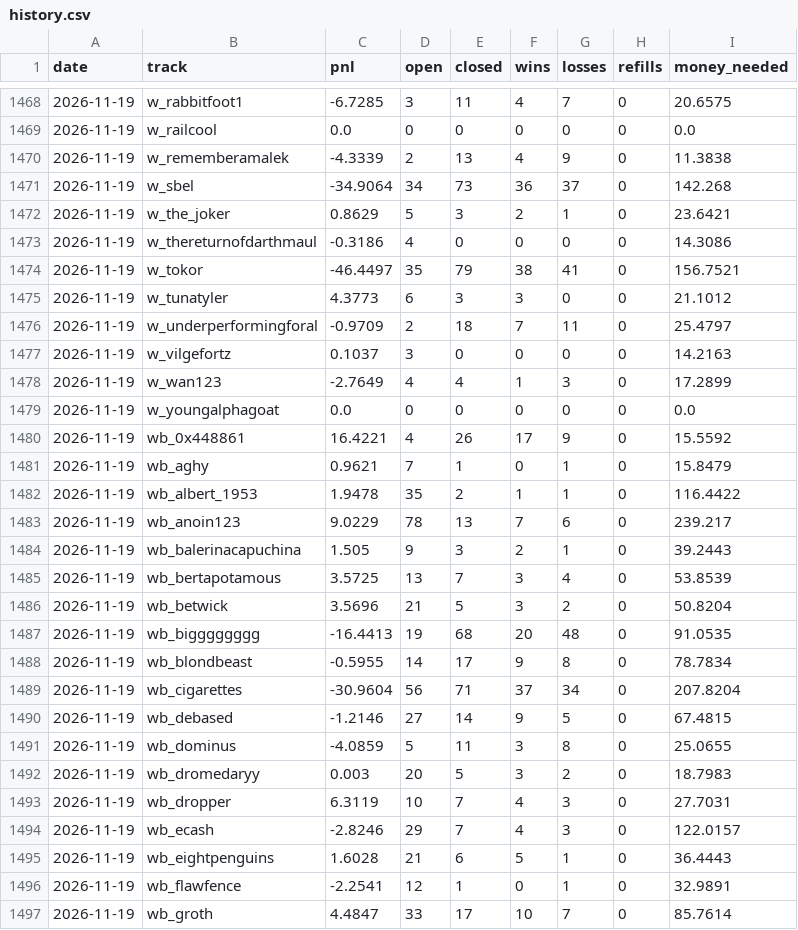
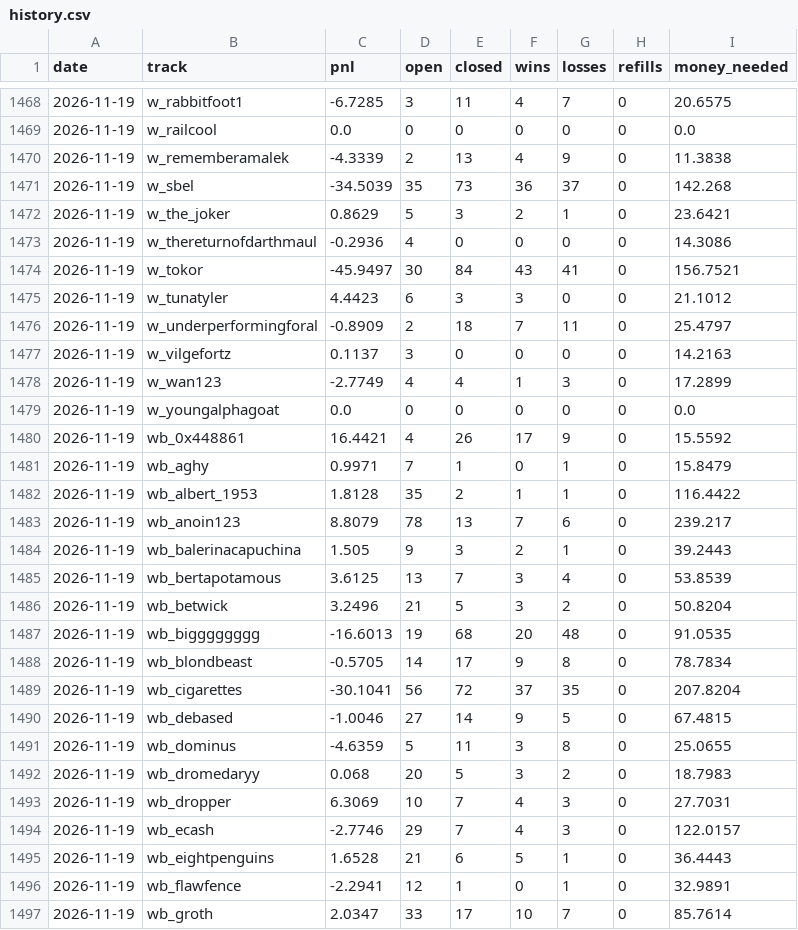
Before and after one commit to palsk1/poly-paper-bot, a CSV file: state/history.csv, drawn as a sheet; only a part is shown, gaps mark what is left out; the diff covers the shown part only.

```diff
--- a/state/history.csv
+++ b/state/history.csv
@@ -1470,28 +1470,28 @@ date,track,pnl,open,closed,wins,losses,refills,money_needed
 2026-11-19,w_rememberamalek,-4.3339,2,13,4,9,0,11.3838
-2026-11-19,w_sbel,-34.9064,34,73,36,37,0,142.268
+2026-11-19,w_sbel,-34.5039,35,73,36,37,0,142.268
 2026-11-19,w_the_joker,0.8629,5,3,2,1,0,23.6421
-2026-11-19,w_thereturnofdarthmaul,-0.3186,4,0,0,0,0,14.3086
-2026-11-19,w_tokor,-46.4497,35,79,38,41,0,156.7521
-2026-11-19,w_tunatyler,4.3773,6,3,3,0,0,21.1012
-2026-11-19,w_underperformingforal,-0.9709,2,18,7,11,0,25.4797
-2026-11-19,w_vilgefortz,0.1037,3,0,0,0,0,14.2163
-2026-11-19,w_wan123,-2.7649,4,4,1,3,0,17.2899
+2026-11-19,w_thereturnofdarthmaul,-0.2936,4,0,0,0,0,14.3086
+2026-11-19,w_tokor,-45.9497,30,84,43,41,0,156.7521
+2026-11-19,w_tunatyler,4.4423,6,3,3,0,0,21.1012
+2026-11-19,w_underperformingforal,-0.8909,2,18,7,11,0,25.4797
+2026-11-19,w_vilgefortz,0.1137,3,0,0,0,0,14.2163
+2026-11-19,w_wan123,-2.7749,4,4,1,3,0,17.2899
 2026-11-19,w_youngalphagoat,0.0,0,0,0,0,0,0.0
-2026-11-19,wb_0x448861,16.4221,4,26,17,9,0,15.5592
-2026-11-19,wb_aghy,0.9621,7,1,0,1,0,15.8479
-2026-11-19,wb_albert_1953,1.9478,35,2,1,1,0,116.4422
-2026-11-19,wb_anoin123,9.0229,78,13,7,6,0,239.217
+2026-11-19,wb_0x448861,16.4421,4,26,17,9,0,15.5592
+2026-11-19,wb_aghy,0.9971,7,1,0,1,0,15.8479
+2026-11-19,wb_albert_1953,1.8128,35,2,1,1,0,116.4422
+2026-11-19,wb_anoin123,8.8079,78,13,7,6,0,239.217
 2026-11-19,wb_balerinacapuchina,1.505,9,3,2,1,0,39.2443
-2026-11-19,wb_bertapotamous,3.5725,13,7,3,4,0,53.8539
-2026-11-19,wb_betwick,3.5696,21,5,3,2,0,50.8204
-2026-11-19,wb_bigggggggg,-16.4413,19,68,20,48,0,91.0535
-2026-11-19,wb_blondbeast,-0.5955,14,17,9,8,0,78.7834
-2026-11-19,wb_cigarettes,-30.9604,56,71,37,34,0,207.8204
-2026-11-19,wb_debased,-1.2146,27,14,9,5,0,67.4815
-2026-11-19,wb_dominus,-4.0859,5,11,3,8,0,25.0655
-2026-11-19,wb_dromedaryy,0.003,20,5,3,2,0,18.7983
-2026-11-19,wb_dropper,6.3119,10,7,4,3,0,27.7031
-2026-11-19,wb_ecash,-2.8246,29,7,4,3,0,122.0157
-2026-11-19,wb_eightpenguins,1.6028,21,6,5,1,0,36.4443
-2026-11-19,wb_flawfence,-2.2541,12,1,0,1,0,32.9891
-2026-11-19,wb_groth,4.4847,33,17,10,7,0,85.7614
+2026-11-19,wb_bertapotamous,3.6125,13,7,3,4,0,53.8539
+2026-11-19,wb_betwick,3.2496,21,5,3,2,0,50.8204
+2026-11-19,wb_bigggggggg,-16.6013,19,68,20,48,0,91.0535
+2026-11-19,wb_blondbeast,-0.5705,14,17,9,8,0,78.7834
+2026-11-19,wb_cigarettes,-30.1041,56,72,37,35,0,207.8204
+2026-11-19,wb_debased,-1.0046,27,14,9,5,0,67.4815
+2026-11-19,wb_dominus,-4.6359,5,11,3,8,0,25.0655
+2026-11-19,wb_dromedaryy,0.068,20,5,3,2,0,18.7983
+2026-11-19,wb_dropper,6.3069,10,7,4,3,0,27.7031
+2026-11-19,wb_ecash,-2.7746,29,7,4,3,0,122.0157
+2026-11-19,wb_eightpenguins,1.6528,21,6,5,1,0,36.4443
+2026-11-19,wb_flawfence,-2.2941,12,1,0,1,0,32.9891
+2026-11-19,wb_groth,2.0347,33,17,10,7,0,85.7614
```
Also changed, not shown: 91 edited cells elsewhere in this file, 8 other files.
